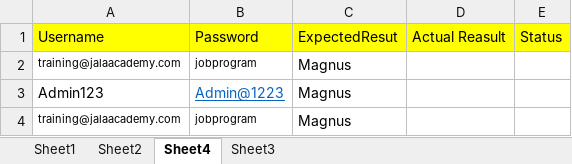
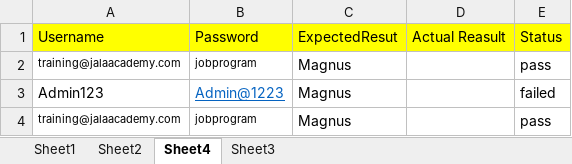
Before and after one commit to AdminGit2024/Neme-of-repo-Jala_Sept2024_batch_8pm, an Excel workbook: employeeDetails.xlsx, sheet Sheet4, drawn as a sheet; values as stored, in another font and other column widths than the file's, no borders; the diff names each change by its address in the sheet, - before the commit and + after, or states it on an @@ line.

```diff
--- a/employeeDetails.xlsx (sheet Sheet4)
+++ b/employeeDetails.xlsx (sheet Sheet4)
-E2: (empty)
+E2: pass
-E3: (empty)
+E3: failed
-E4: (empty)
+E4: pass
```
Also changed, not shown: 1 other file.
